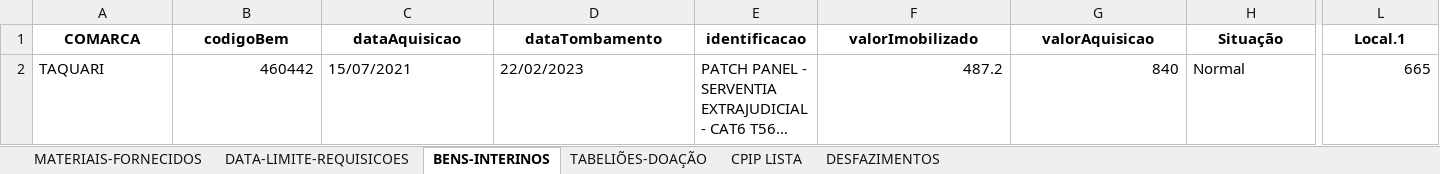
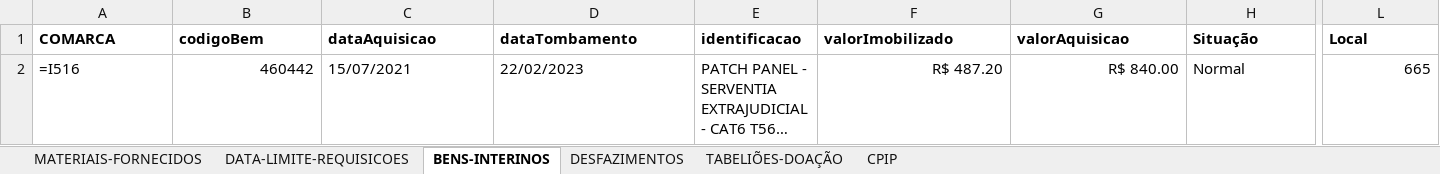
Before and after one commit to dmp-sepat/comarcas, an Excel workbook: TAQUARI.xlsx, sheet BENS-INTERINOS, drawn as a sheet; only a part is shown, gaps mark what is left out; long unchanged cells end in …; values as stored, in another font and other column widths than the file's, no borders; formulas without a stored value are shown as written; the diff covers the shown part only; the diff names each change by its address in the sheet, - before the commit and + after, or states it on an @@ line.

Commit message:
Atualização automática de TAQUARI.xlsx

```diff
--- a/TAQUARI.xlsx (sheet BENS-INTERINOS)
+++ b/TAQUARI.xlsx (sheet BENS-INTERINOS)
-sheet tab: CPIP LISTA
+sheet tab: CPIP
@@ sheet tab order changed: MATERIAIS-FORNECIDOS | DATA-LIMITE-REQUISICOES | BENS-INTERINOS | DESFAZIMENTOS | TABELIÕES-DOAÇÃO | CPIP @@
-A1:L1 alignment: center
+A1:L1 alignment: left
-L1: Local.1
+L1: Local
-A2 (COMARCA): TAQUARI
+A2 (COMARCA): =I516
-F2 (valorImobilizado): 487.2
+F2 (valorImobilizado): R$ 487.20
-G2 (valorAquisicao): 840
+G2 (valorAquisicao): R$ 840.00
```
Also changed, not shown: cell formats elsewhere in this sheet, sheet MATERIAIS-FORNECIDOS, sheet DESFAZIMENTOS, sheet TABELIÕES-DOAÇÃO.
